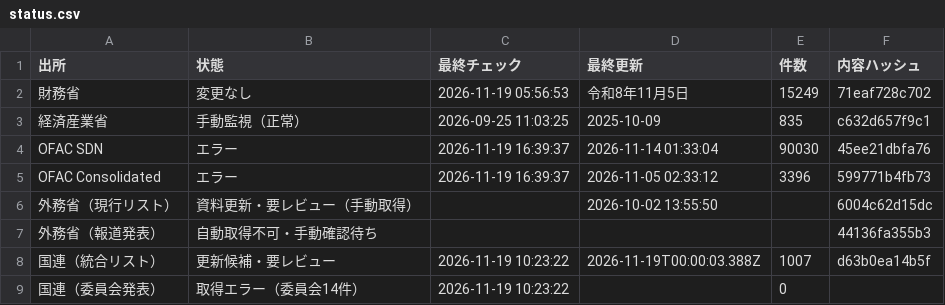
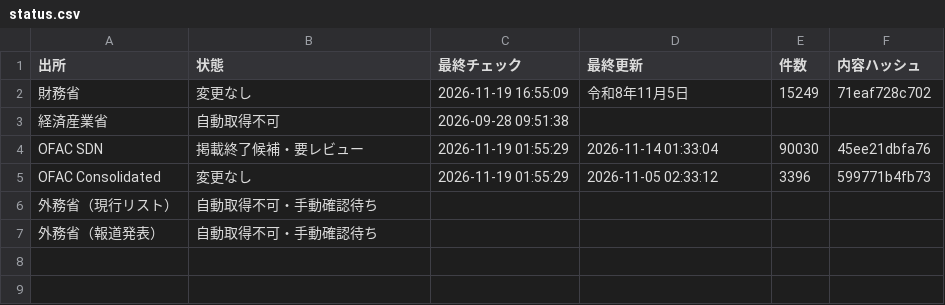
Before and after one commit to kenmizunokuro/sanctions-watch, a CSV file: data/dashboard/status.csv, drawn as a sheet.

```diff
--- a/data/dashboard/status.csv
+++ b/data/dashboard/status.csv
@@ -1,9 +1,7 @@
 出所,状態,最終チェック,最終更新,件数,内容ハッシュ
-財務省,変更なし,2026-11-19 05:56:53,令和8年11月5日,15249,71eaf728c702
-経済産業省,手動監視（正常）,2026-09-25 11:03:25,2025-10-09,835,c632d657f9c1
-OFAC SDN,エラー,2026-11-19 16:39:37,2026-11-14 01:33:04,90030,45ee21dbfa76
-OFAC Consolidated,エラー,2026-11-19 16:39:37,2026-11-05 02:33:12,3396,599771b4fb73
-外務省（現行リスト）,資料更新・要レビュー（手動取得）,,2026-10-02 13:55:50,,6004c62d15dc
-外務省（報道発表）,自動取得不可・手動確認待ち,,,,44136fa355b3
-国連（統合リスト）,更新候補・要レビュー,2026-11-19 10:23:22,2026-11-19T00:00:03.388Z,1007,d63b0ea14b5f
-国連（委員会発表）,取得エラー（委員会14件）,2026-11-19 10:23:22,,0,
+財務省,変更なし,2026-11-19 16:55:09,令和8年11月5日,15249,71eaf728c702
+経済産業省,自動取得不可,2026-09-28 09:51:38,,,
+OFAC SDN,掲載終了候補・要レビュー,2026-11-19 01:55:29,2026-11-14 01:33:04,90030,45ee21dbfa76
+OFAC Consolidated,変更なし,2026-11-19 01:55:29,2026-11-05 02:33:12,3396,599771b4fb73
+外務省（現行リスト）,自動取得不可・手動確認待ち,,,,
+外務省（報道発表）,自動取得不可・手動確認待ち,,,,
```
Also changed, not shown: data/dashboard/status_detail.csv, data/heartbeat/2026-11.csv, 2 other files.
